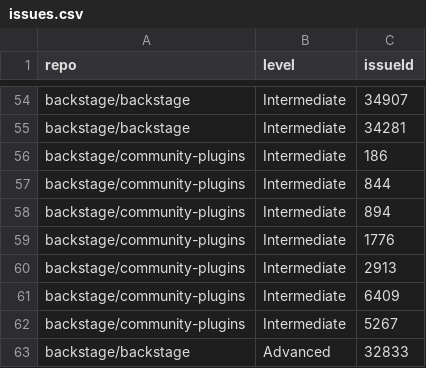
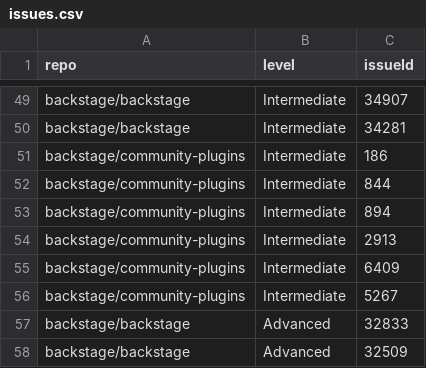
Before and after one commit to backstage/contribfest, a CSV file: public/issues.csv, drawn as a sheet; only a part is shown, gaps mark what is left out; the shorter side is filled out with more unchanged rows; the diff covers the shown part only.

```diff
--- a/public/issues.csv
+++ b/public/issues.csv
@@ -58,3 +53,2 @@ backstage/community-plugins,Intermediate,844
 backstage/community-plugins,Intermediate,894
-backstage/community-plugins,Intermediate,1776
 backstage/community-plugins,Intermediate,2913
```
Also changed, not shown: 7 removed rows elsewhere in this file.
